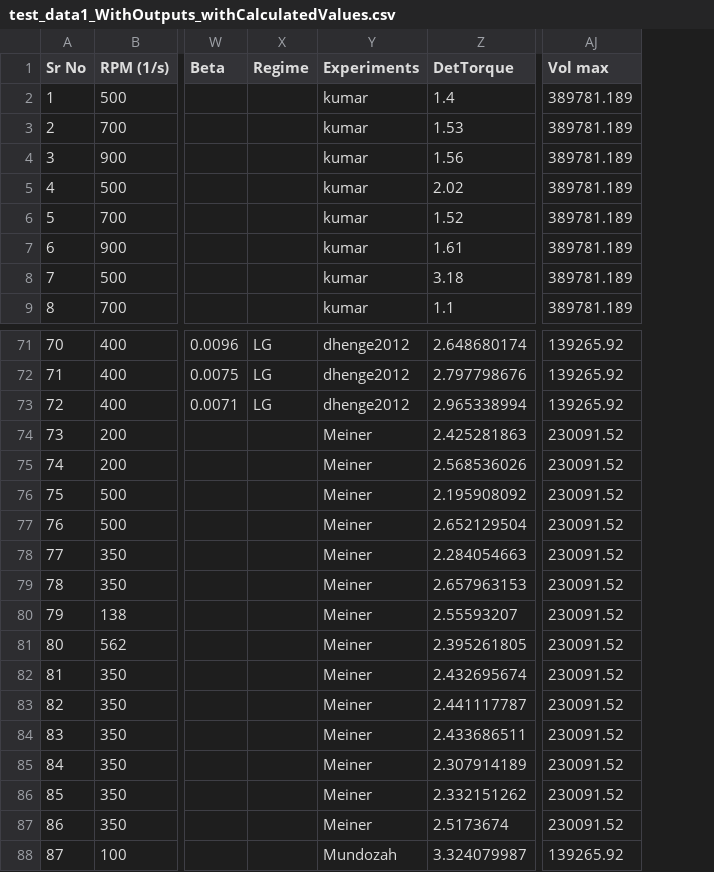
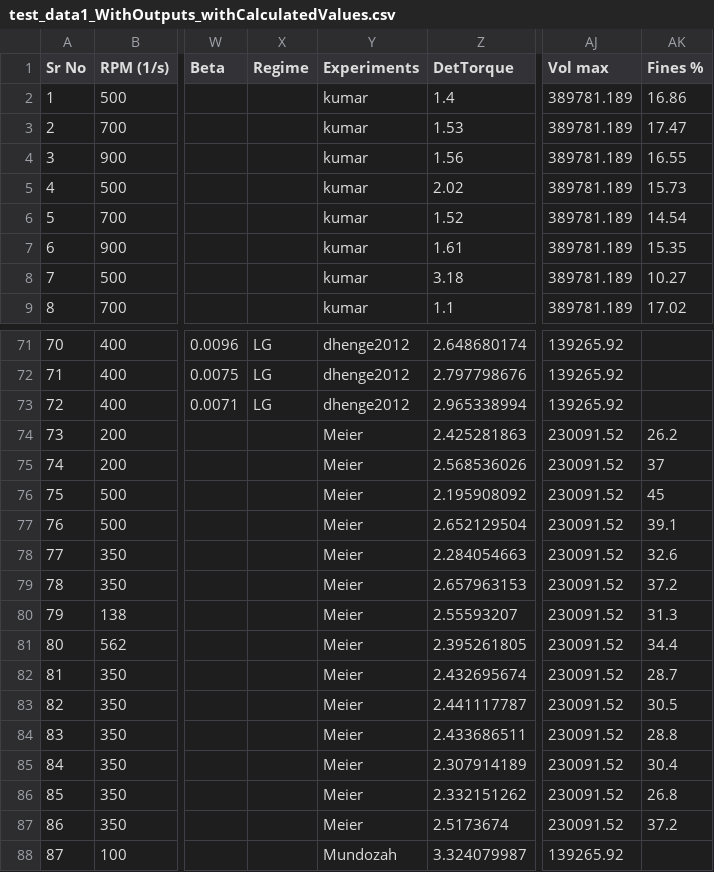
Before and after one commit to csampat/Physics-Constrained-Supervised-Autoencoders-, a CSV file: src/dataFiles/test_data1_WithOutputs_withCalculatedValues.csv, drawn as a sheet; only a part is shown, gaps mark what is left out; the diff names each change by its address in the sheet, - before the commit and + after, or states it on an @@ line.

Commit message:
added columns to datafile multivariate regression for contact ratio, velocity and L/S added final plot to the multivariate fit jupyter notebook energy/ime/mass in the y axis also added

```diff
--- a/src/dataFiles/test_data1_WithOutputs_withCalculatedValues.csv
+++ b/src/dataFiles/test_data1_WithOutputs_withCalculatedValues.csv
+column AK (Fines %), rows 2-9: 16.86 | 17.47 | 16.55 | 15.73 | 14.54 | 15.35 | 10.27 | 17.02; rows 74-87: 26.2 | 37 | 45 | 39.1 | 32.6 | 37.2 | 31.3 | 34.4 | 28.7 | 30.5 | 28.8 | 30.4 | 26.8 | 37.2
-Y74:Y87 (Experiments): Meiner
+Y74:Y87 (Experiments): Meier
```
Also changed, not shown: 3 other files.
